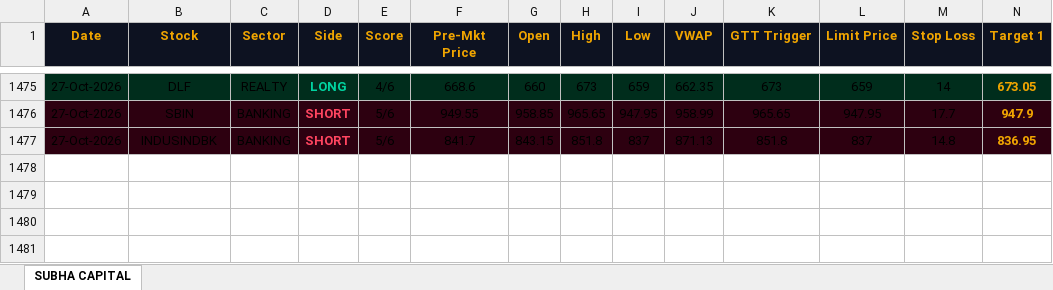
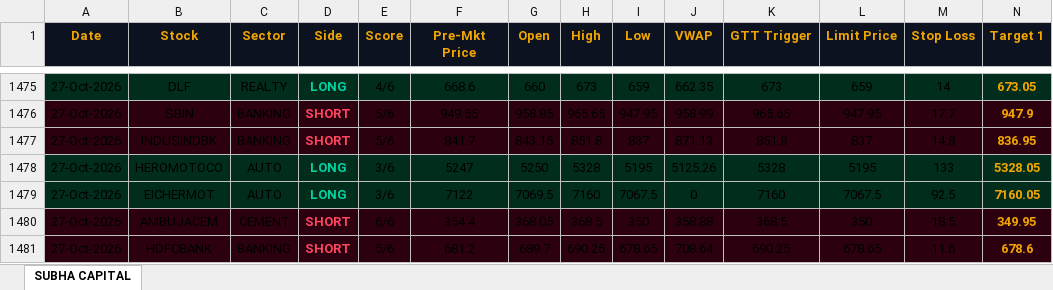
Before and after one commit to shashiravi2010-subha/subha-capital, an Excel workbook: trading_journal.xlsx, sheet SUBHA CAPITAL, drawn as a sheet; only a part is shown, gaps mark what is left out; values as stored, in another font and other column widths than the file's, no borders; rows hold the shown columns only; the diff names each change by its address in the sheet, - before the commit and + after, or states it on an @@ line.

Commit message:
Market data 27-Oct-2026 09:18 IST

```diff
--- a/trading_journal.xlsx (sheet SUBHA CAPITAL)
+++ b/trading_journal.xlsx (sheet SUBHA CAPITAL)
+row 1478: 27-Oct-2026 | HEROMOTOCO | AUTO | LONG | 3/6 | 5247 | 5250 | 5328 | 5195 | 5125.26 | 5328 | 5195 | 133 | 5328.05
+row 1479: 27-Oct-2026 | EICHERMOT | AUTO | LONG | 3/6 | 7122 | 7069.5 | 7160 | 7067.5 | 0 | 7160 | 7067.5 | 92.5 | 7160.05
+row 1480: 27-Oct-2026 | AMBUJACEM | CEMENT | SHORT | 6/6 | 354.4 | 368.05 | 368.5 | 350 | 358.88 | 368.5 | 350 | 18.5 | 349.95
+row 1481: 27-Oct-2026 | HDFCBANK | BANKING | SHORT | 5/6 | 681.2 | 689.7 | 690.25 | 678.65 | 708.64 | 690.25 | 678.65 | 11.6 | 678.6
```
Also changed, not shown: 1 other file.
